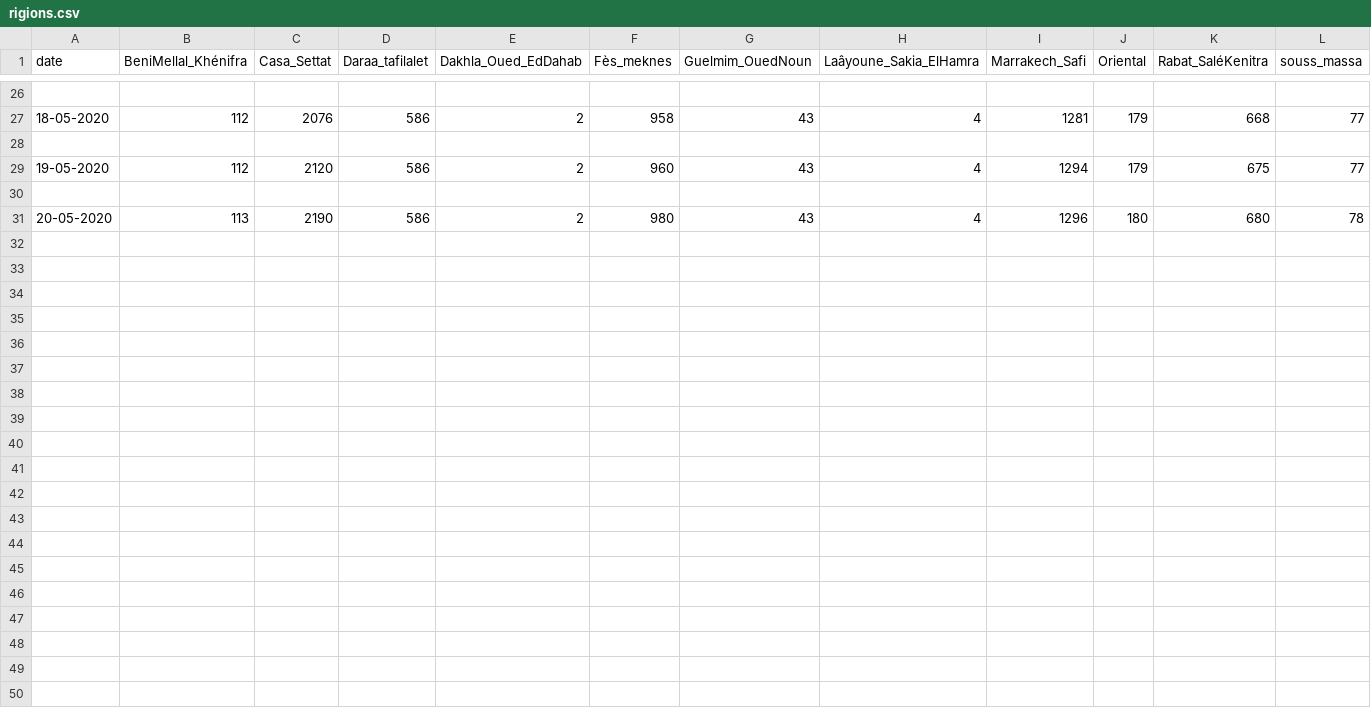
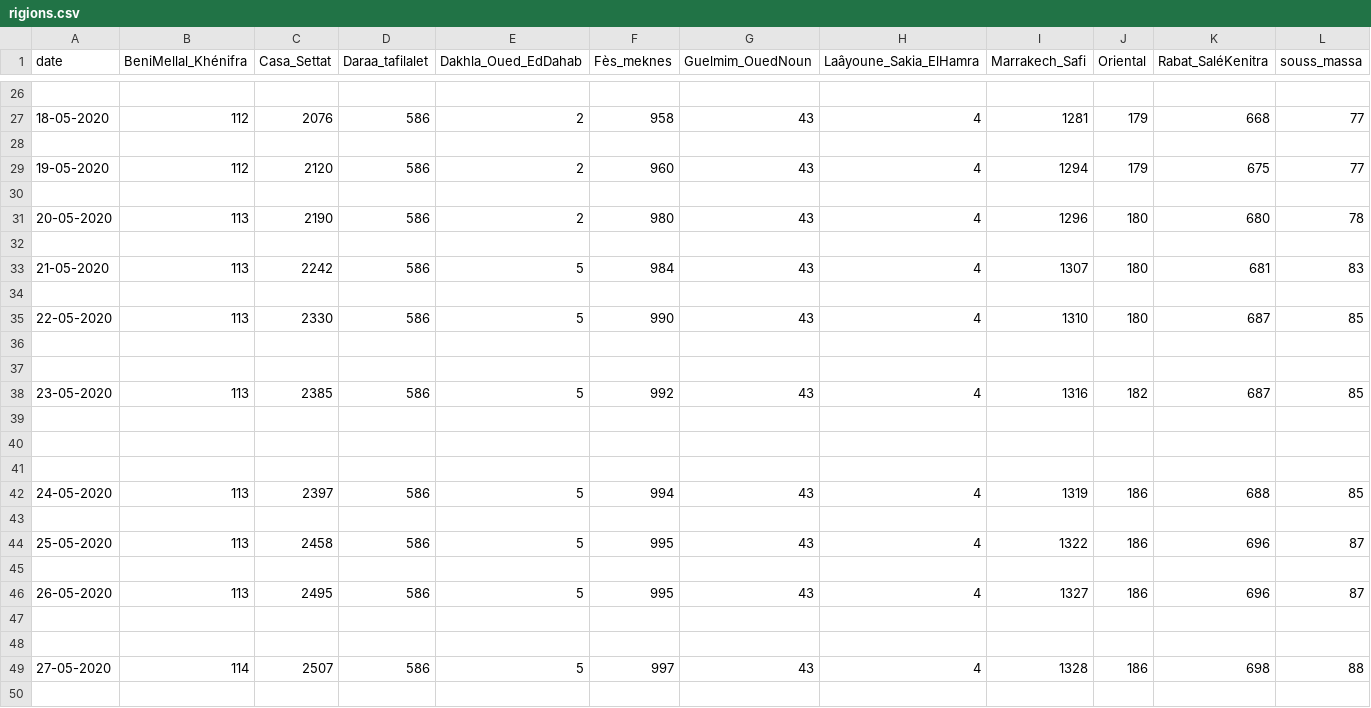
Before and after one commit to yyrryy/covData, a CSV file: rigions.csv, drawn as a sheet; only a part is shown, gaps mark what is left out; rows hold the shown columns only; the diff covers the shown part only; the diff names each change by its address in the sheet, - before the commit and + after, or states it on an @@ line.

Commit message:
Update rigions.csv

```diff
--- a/rigions.csv
+++ b/rigions.csv
+row 32: (empty)
+row 33: 21-05-2020 | 113 | 2242 | 586 | 5 | 984 | 43 | 4 | 1307 | 180 | 681 | 83
+row 34: (empty)
+row 35: 22-05-2020 | 113 | 2330 | 586 | 5 | 990 | 43 | 4 | 1310 | 180 | 687 | 85
+row 36: (empty)
+row 37: (empty)
+row 38: 23-05-2020 | 113 | 2385 | 586 | 5 | 992 | 43 | 4 | 1316 | 182 | 687 | 85
+row 39: (empty)
+row 40: (empty)
+row 41: (empty)
+row 42: 24-05-2020 | 113 | 2397 | 586 | 5 | 994 | 43 | 4 | 1319 | 186 | 688 | 85
+row 43: (empty)
+row 44: 25-05-2020 | 113 | 2458 | 586 | 5 | 995 | 43 | 4 | 1322 | 186 | 696 | 87
+row 45: (empty)
+row 46: 26-05-2020 | 113 | 2495 | 586 | 5 | 995 | 43 | 4 | 1327 | 186 | 696 | 87
+row 47: (empty)
+row 48: (empty)
+row 49: 27-05-2020 | 114 | 2507 | 586 | 5 | 997 | 43 | 4 | 1328 | 186 | 698 | 88
+row 50: (empty)
```
Also changed, not shown: 11 added rows elsewhere in this file.
